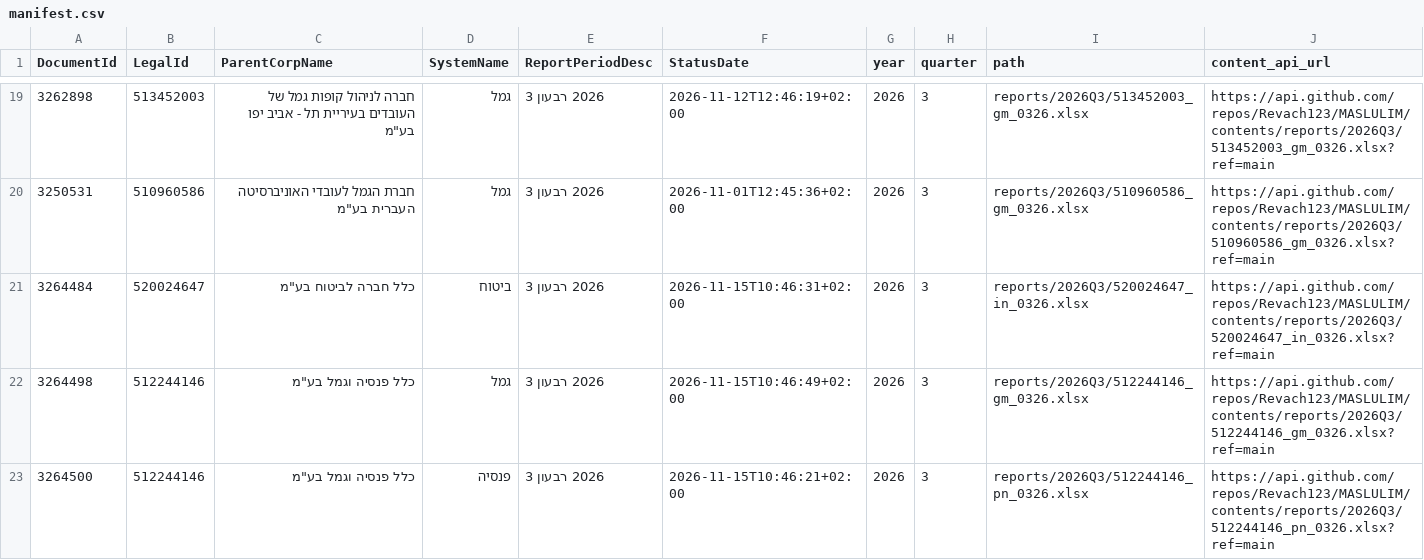
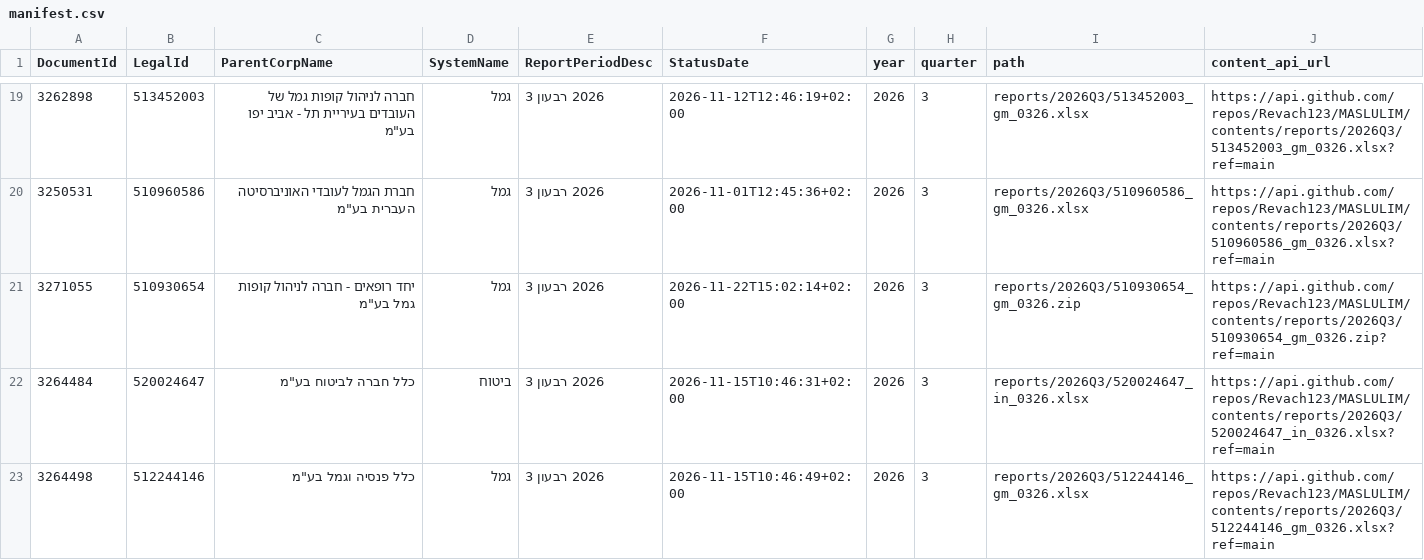
Before and after one commit to Revach123/MASLULIM, a CSV file: manifest.csv, drawn as a sheet; only a part is shown, gaps mark what is left out; the shorter side is filled out with more unchanged rows.

Commit message:
Add 1 report file(s) [incremental]

```diff
--- a/manifest.csv
+++ b/manifest.csv
@@ -20,2 +20,3 @@
 3250531,510960586,"חברת הגמל לעובדי האוניברסיטה העברית בע""מ",גמל,2026 רבעון 3,2026-11-01T12:45:36+02:00,2026,3,reports/2026Q3/510960586_gm_0326.xlsx,https://api.github.com/repos/Revach123/MASLULIM/contents/reports/2026Q3/510960586_gm_0326.xlsx?ref=main
+3271055,510930654,"יחד רופאים - חברה לניהול קופות גמל בע""מ",גמל,2026 רבעון 3,2026-11-22T15:02:14+02:00,2026,3,reports/2026Q3/510930654_gm_0326.zip,https://api.github.com/repos/Revach123/MASLULIM/contents/reports/2026Q3/510930654_gm_0326.zip?ref=main
 3264484,520024647,"כלל חברה לביטוח בע""מ",ביטוח,2026 רבעון 3,2026-11-15T10:46:31+02:00,2026,3,reports/2026Q3/520024647_in_0326.xlsx,https://api.github.com/repos/Revach123/MASLULIM/contents/reports/2026Q3/520024647_in_0326.xlsx?ref=main
```
Also changed, not shown: 2 other files.
